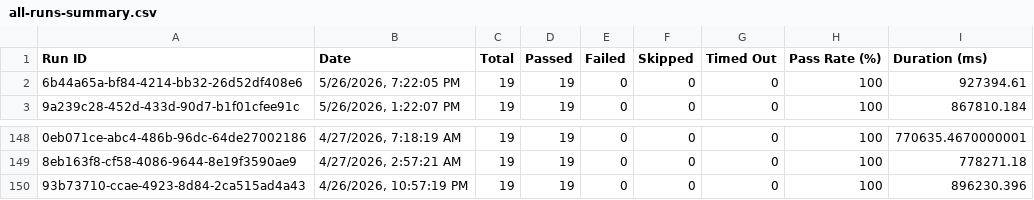
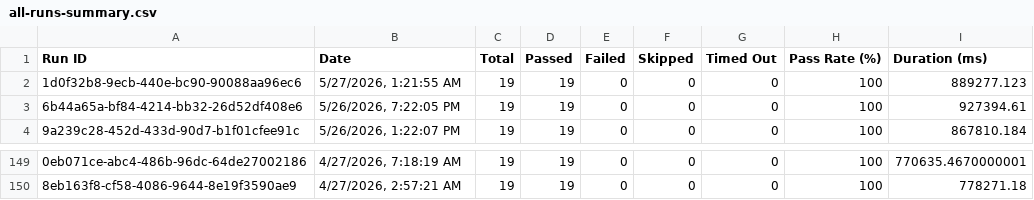
Before and after one commit to saira-uwc/asksam-automation-new, a CSV file: docs/exports/all-runs-summary.csv, drawn as a sheet; only a part is shown, gaps mark what is left out; removed rows and columns are numbered as before the commit, all else as after; the diff names each change by its address in the sheet, - before the commit and + after, or states it on an @@ line.

```diff
--- a/docs/exports/all-runs-summary.csv
+++ b/docs/exports/all-runs-summary.csv
+row 2: 1d0f32b8-9ecb-440e-bc90-90088aa96ec6 | 5/27/2026, 1:21:55 AM | 19 | 19 | 0 | 0 | 0 | 100 | 889277.123
-row 150: 93b73710-ccae-4923-8d84-2ca515ad4a43 | 4/26/2026, 10:57:19 PM | 19 | 19 | 0 | 0 | 0 | 100 | 896230.396
```
Also changed, not shown: docs/exports/current-run.csv, 3 other files.
